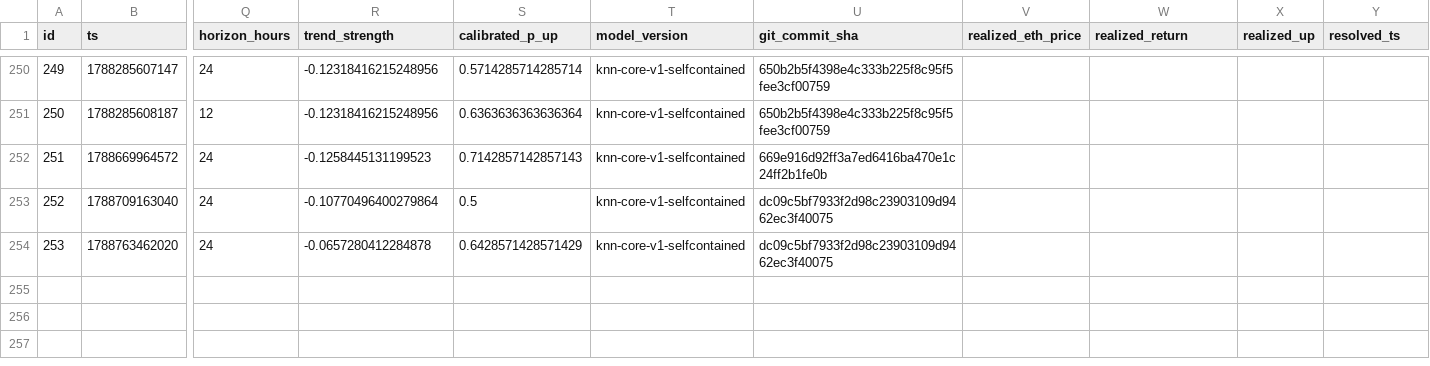
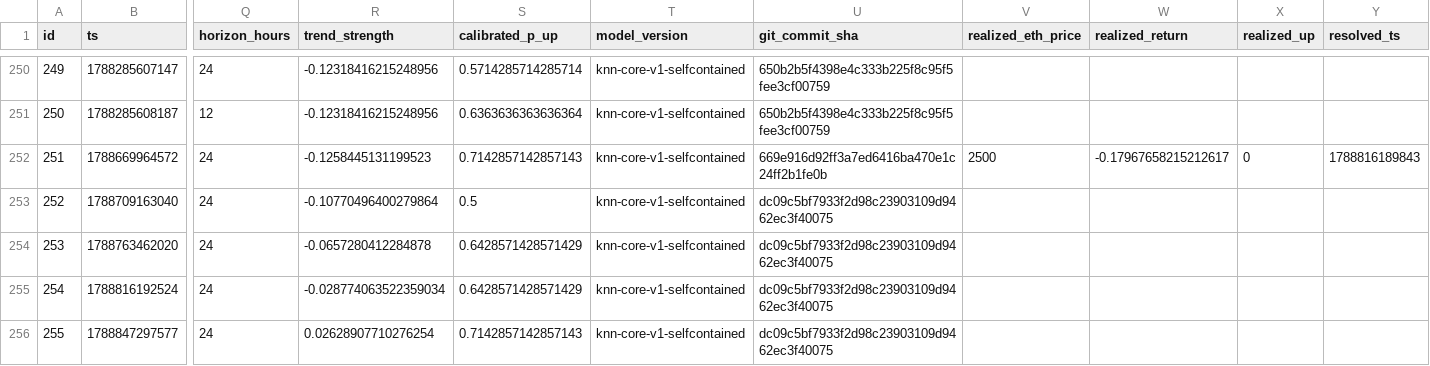
Before and after one commit to quiquandon-oss/PulseWorkerV2, a CSV file: data-exports/eth_predictions.csv, drawn as a sheet; only a part is shown, gaps mark what is left out; rows hold the shown columns only; the diff names each change by its address in the sheet, - before the commit and + after, or states it on an @@ line.

```diff
--- a/data-exports/eth_predictions.csv
+++ b/data-exports/eth_predictions.csv
-V252 (realized_eth_price): (empty)
+V252 (realized_eth_price): 2500
-W252 (realized_return): (empty)
+W252 (realized_return): -0.17967658215212617
-X252 (realized_up): (empty)
+X252 (realized_up): 0
-Y252 (resolved_ts): (empty)
+Y252 (resolved_ts): 1788816189843
+row 255: 254 | 1788816192524 | 24 | -0.028774063522359034 | 0.6428571428571429 | knn-core-v1-selfcontained | dc09c5bf7933f2d98c23903109d9462ec3f40075
+row 256: 255 | 1788847297577 | 24 | 0.02628907710276254 | 0.7142857142857143 | knn-core-v1-selfcontained | dc09c5bf7933f2d98c23903109d9462ec3f40075
```
Also changed, not shown: data-exports/btc_predictions.csv, data-exports/challenger_predictions.csv, 3 other files.
